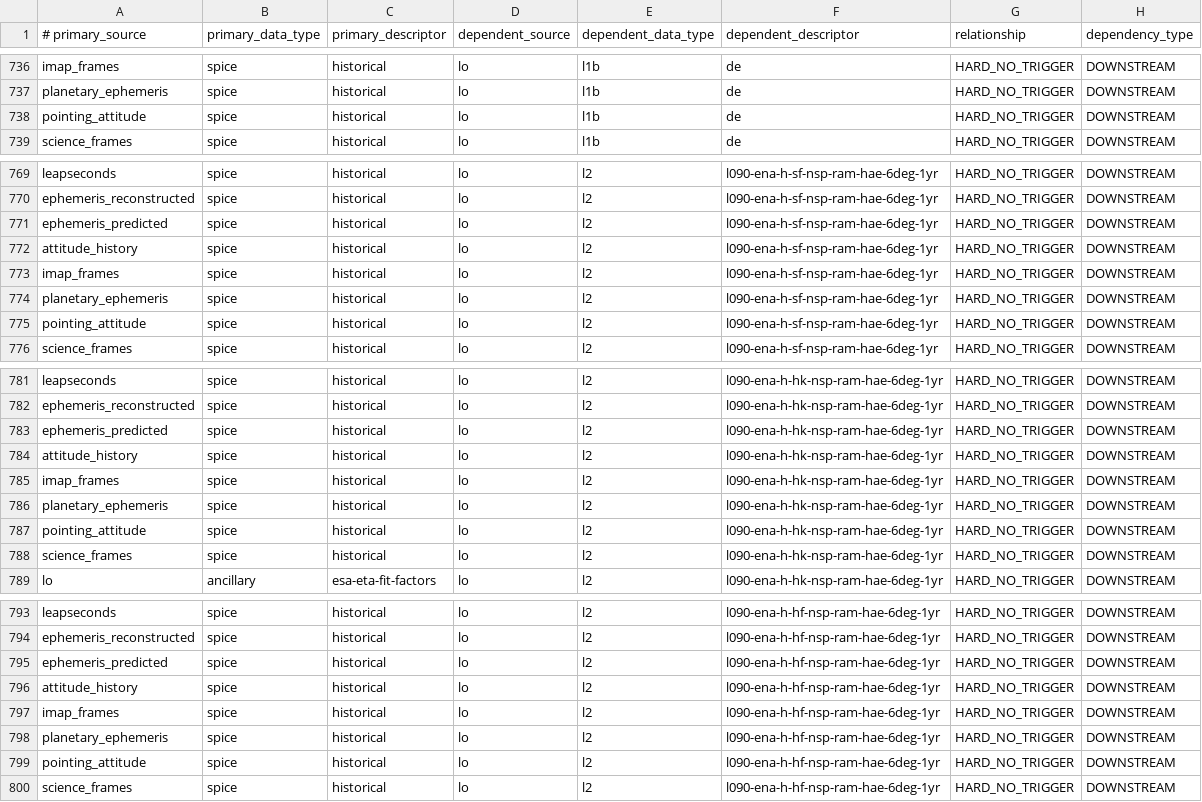
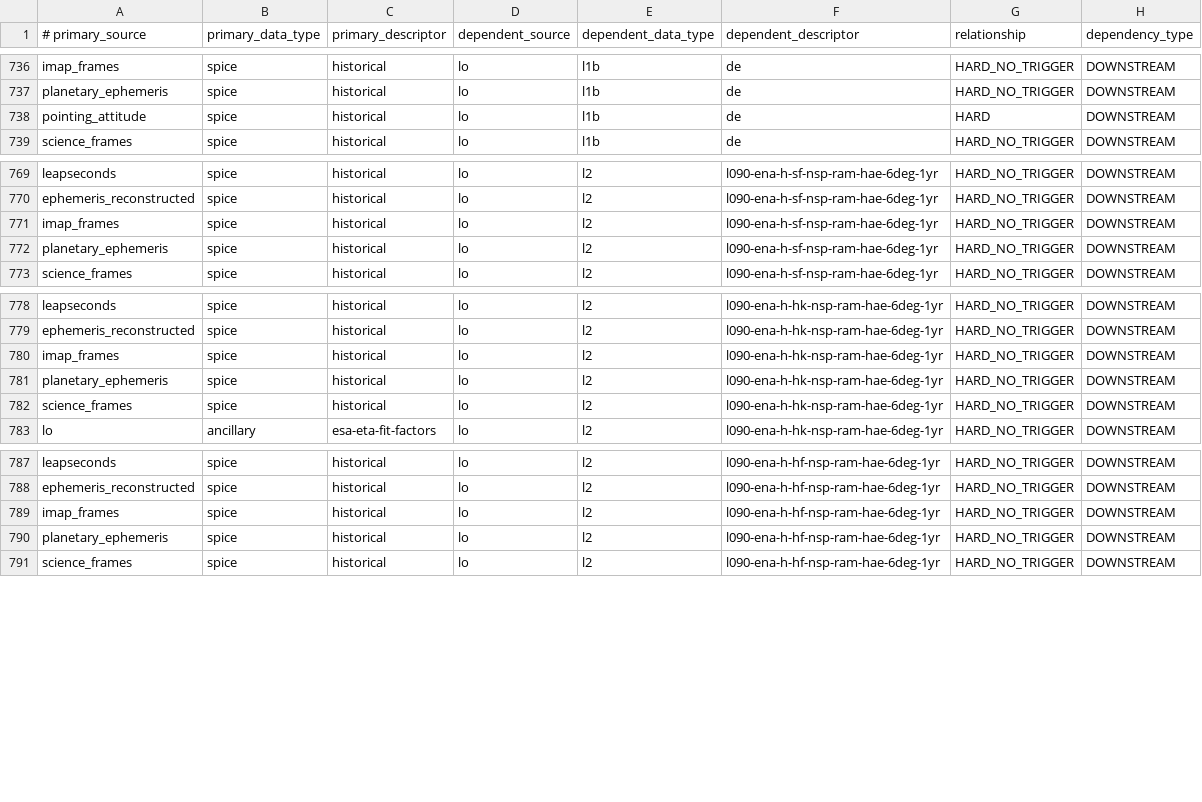
Before and after one commit to laspsandoval/sds-data-manager, a CSV file: sds_data_manager/lambda_code/SDSCode/pipeline_lambdas/dependency_config.csv, drawn as a sheet; only a part is shown, gaps mark what is left out; the diff covers the shown part only.

```diff
--- a/sds_data_manager/lambda_code/SDSCode/pipeline_lambdas/dependency_config.csv
+++ b/sds_data_manager/lambda_code/SDSCode/pipeline_lambdas/dependency_config.csv
@@ -737,3 +737,3 @@ imap_frames, spice, historical, lo, l1b, de, HARD_NO_TRIGGER, DOWNSTREAM
 planetary_ephemeris, spice, historical, lo, l1b, de, HARD_NO_TRIGGER, DOWNSTREAM
-pointing_attitude, spice, historical, lo, l1b, de, HARD_NO_TRIGGER, DOWNSTREAM
+pointing_attitude, spice, historical, lo, l1b, de, HARD, DOWNSTREAM
 science_frames, spice, historical, lo, l1b, de, HARD_NO_TRIGGER, DOWNSTREAM
@@ -770,7 +770,4 @@ leapseconds, spice, historical, lo, l2, l090-ena-h-sf-nsp-ram-hae-6deg-1yr, HARD
 ephemeris_reconstructed, spice, historical, lo, l2, l090-ena-h-sf-nsp-ram-hae-6deg-1yr, HARD_NO_TRIGGER, DOWNSTREAM
-ephemeris_predicted, spice, historical, lo, l2, l090-ena-h-sf-nsp-ram-hae-6deg-1yr, HARD_NO_TRIGGER, DOWNSTREAM
-attitude_history, spice, historical, lo, l2, l090-ena-h-sf-nsp-ram-hae-6deg-1yr, HARD_NO_TRIGGER, DOWNSTREAM
 imap_frames, spice, historical, lo, l2, l090-ena-h-sf-nsp-ram-hae-6deg-1yr, HARD_NO_TRIGGER, DOWNSTREAM
 planetary_ephemeris, spice, historical, lo, l2, l090-ena-h-sf-nsp-ram-hae-6deg-1yr, HARD_NO_TRIGGER, DOWNSTREAM
-pointing_attitude, spice, historical, lo, l2, l090-ena-h-sf-nsp-ram-hae-6deg-1yr, HARD_NO_TRIGGER, DOWNSTREAM
 science_frames, spice, historical, lo, l2, l090-ena-h-sf-nsp-ram-hae-6deg-1yr, HARD_NO_TRIGGER, DOWNSTREAM
@@ -782,7 +779,4 @@ leapseconds, spice, historical, lo, l2, l090-ena-h-hk-nsp-ram-hae-6deg-1yr, HARD
 ephemeris_reconstructed, spice, historical, lo, l2, l090-ena-h-hk-nsp-ram-hae-6deg-1yr, HARD_NO_TRIGGER, DOWNSTREAM
-ephemeris_predicted, spice, historical, lo, l2, l090-ena-h-hk-nsp-ram-hae-6deg-1yr, HARD_NO_TRIGGER, DOWNSTREAM
-attitude_history, spice, historical, lo, l2, l090-ena-h-hk-nsp-ram-hae-6deg-1yr, HARD_NO_TRIGGER, DOWNSTREAM
 imap_frames, spice, historical, lo, l2, l090-ena-h-hk-nsp-ram-hae-6deg-1yr, HARD_NO_TRIGGER, DOWNSTREAM
 planetary_ephemeris, spice, historical, lo, l2, l090-ena-h-hk-nsp-ram-hae-6deg-1yr, HARD_NO_TRIGGER, DOWNSTREAM
-pointing_attitude, spice, historical, lo, l2, l090-ena-h-hk-nsp-ram-hae-6deg-1yr, HARD_NO_TRIGGER, DOWNSTREAM
 science_frames, spice, historical, lo, l2, l090-ena-h-hk-nsp-ram-hae-6deg-1yr, HARD_NO_TRIGGER, DOWNSTREAM
@@ -794,7 +788,4 @@ leapseconds, spice, historical, lo, l2, l090-ena-h-hf-nsp-ram-hae-6deg-1yr, HARD
 ephemeris_reconstructed, spice, historical, lo, l2, l090-ena-h-hf-nsp-ram-hae-6deg-1yr, HARD_NO_TRIGGER, DOWNSTREAM
-ephemeris_predicted, spice, historical, lo, l2, l090-ena-h-hf-nsp-ram-hae-6deg-1yr, HARD_NO_TRIGGER, DOWNSTREAM
-attitude_history, spice, historical, lo, l2, l090-ena-h-hf-nsp-ram-hae-6deg-1yr, HARD_NO_TRIGGER, DOWNSTREAM
 imap_frames, spice, historical, lo, l2, l090-ena-h-hf-nsp-ram-hae-6deg-1yr, HARD_NO_TRIGGER, DOWNSTREAM
 planetary_ephemeris, spice, historical, lo, l2, l090-ena-h-hf-nsp-ram-hae-6deg-1yr, HARD_NO_TRIGGER, DOWNSTREAM
-pointing_attitude, spice, historical, lo, l2, l090-ena-h-hf-nsp-ram-hae-6deg-1yr, HARD_NO_TRIGGER, DOWNSTREAM
 science_frames, spice, historical, lo, l2, l090-ena-h-hf-nsp-ram-hae-6deg-1yr, HARD_NO_TRIGGER, DOWNSTREAM
```
Also changed, not shown: 15 removed rows and 1 edited cell elsewhere in this file.
